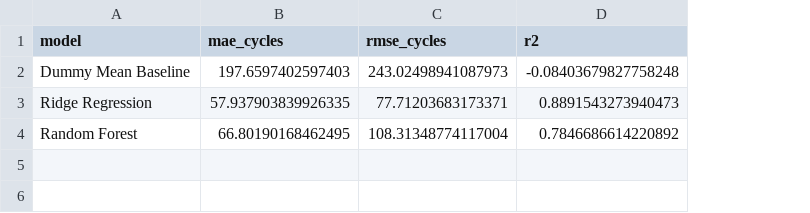
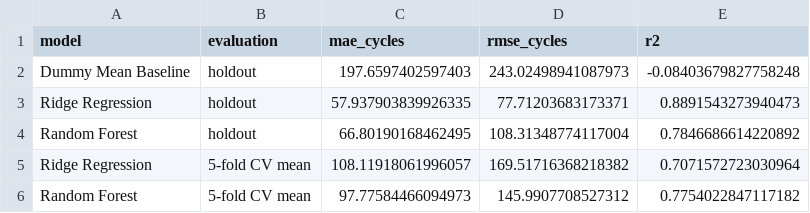
Before and after one commit to Baltocr/battery-lifetime-prediction, a CSV file: reports/model_results.csv, drawn as a sheet; the diff names each change by its address in the sheet, - before the commit and + after, or states it on an @@ line.

Commit message:
Add cross-validation model evaluation

```diff
--- a/reports/model_results.csv
+++ b/reports/model_results.csv
+column B (evaluation), rows 2-4: all holdout
+row 5: Ridge Regression | 5-fold CV mean | 108.11918061996057 | 169.51716368218382 | 0.7071572723030964
+row 6: Random Forest | 5-fold CV mean | 97.77584466094973 | 145.9907708527312 | 0.7754022847117182
```
Also changed, not shown: 1 other file.
